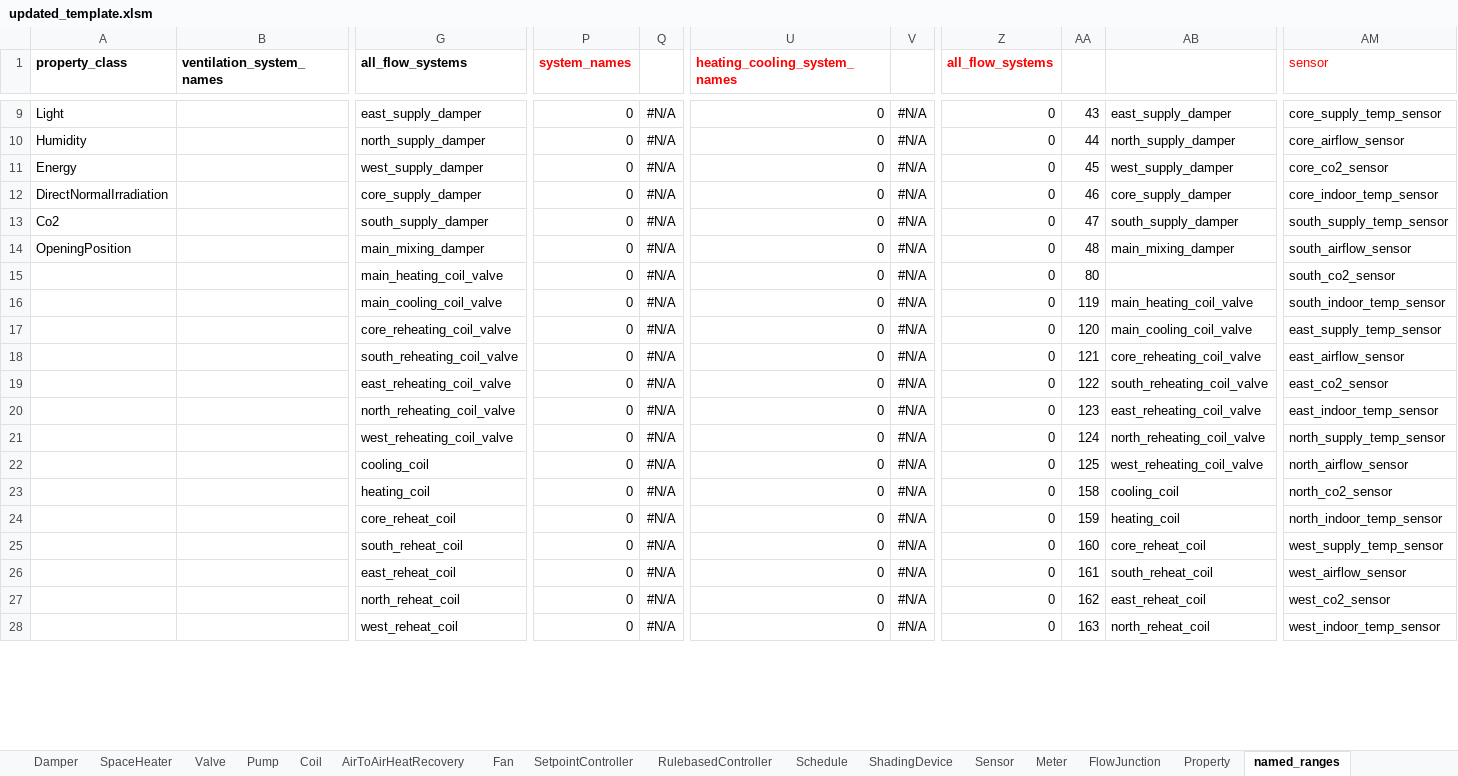
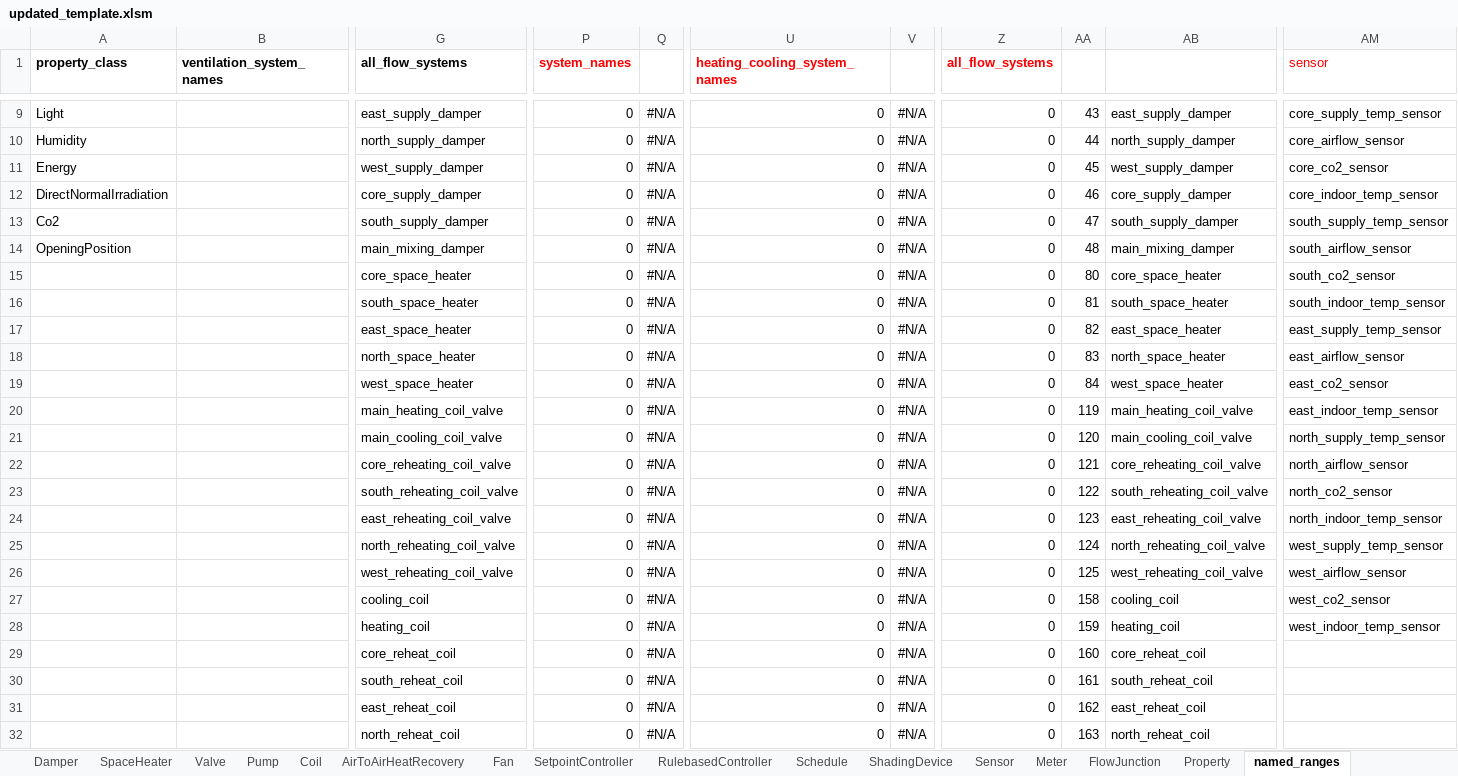
Before and after one commit to SebsCubs/t4b-gym, an Excel workbook: boptest_model/updated_template.xlsm, sheet named_ranges, drawn as a sheet; only a part is shown, gaps mark what is left out; values as stored, in another font and other column widths than the file's, no borders; addresses are those after the commit; rows hold the shown columns only; the diff covers the shown part only; the diff names each change by its address in the sheet, - before the commit and + after, or states it on an @@ line.

```diff
--- a/boptest_model/updated_template.xlsm (sheet named_ranges)
+++ b/boptest_model/updated_template.xlsm (sheet named_ranges)
-G15 (all_flow_systems): main_heating_coil_valve
+G15 (all_flow_systems): core_space_heater
-AB15: (empty)
+AB15: core_space_heater
+row 16:  |  | south_space_heater | 0 | #N/A | 0 | #N/A | 0 | 81 | south_space_heater | south_indoor_temp_sensor
+row 17:  |  | east_space_heater | 0 | #N/A | 0 | #N/A | 0 | 82 | east_space_heater | east_supply_temp_sensor
+row 18:  |  | north_space_heater | 0 | #N/A | 0 | #N/A | 0 | 83 | north_space_heater | east_airflow_sensor
+row 19:  |  | west_space_heater | 0 | #N/A | 0 | #N/A | 0 | 84 | west_space_heater | east_co2_sensor
-G20 (all_flow_systems): main_cooling_coil_valve
+G20 (all_flow_systems): main_heating_coil_valve
-AM20 (sensor): south_indoor_temp_sensor
+AM20 (sensor): east_indoor_temp_sensor
-G21 (all_flow_systems): core_reheating_coil_valve
+G21 (all_flow_systems): main_cooling_coil_valve
-AM21 (sensor): east_supply_temp_sensor
+AM21 (sensor): north_supply_temp_sensor
-G22 (all_flow_systems): south_reheating_coil_valve
+G22 (all_flow_systems): core_reheating_coil_valve
-AM22 (sensor): east_airflow_sensor
+AM22 (sensor): north_airflow_sensor
-G23 (all_flow_systems): east_reheating_coil_valve
+G23 (all_flow_systems): south_reheating_coil_valve
-AM23 (sensor): east_co2_sensor
+AM23 (sensor): north_co2_sensor
-G24 (all_flow_systems): north_reheating_coil_valve
+G24 (all_flow_systems): east_reheating_coil_valve
-AM24 (sensor): east_indoor_temp_sensor
+AM24 (sensor): north_indoor_temp_sensor
-G25 (all_flow_systems): west_reheating_coil_valve
+G25 (all_flow_systems): north_reheating_coil_valve
-AM25 (sensor): north_supply_temp_sensor
+AM25 (sensor): west_supply_temp_sensor
-G26 (all_flow_systems): cooling_coil
+G26 (all_flow_systems): west_reheating_coil_valve
-AM26 (sensor): north_airflow_sensor
+AM26 (sensor): west_airflow_sensor
-G27 (all_flow_systems): heating_coil
+G27 (all_flow_systems): cooling_coil
-AM27 (sensor): north_co2_sensor
+AM27 (sensor): west_co2_sensor
-G28 (all_flow_systems): core_reheat_coil
+G28 (all_flow_systems): heating_coil
-AM28 (sensor): north_indoor_temp_sensor
+AM28 (sensor): west_indoor_temp_sensor
-G29 (all_flow_systems): south_reheat_coil
+G29 (all_flow_systems): core_reheat_coil
-AM29 (sensor): west_supply_temp_sensor
+AM29 (sensor): (empty)
-G30 (all_flow_systems): east_reheat_coil
+G30 (all_flow_systems): south_reheat_coil
-AM30 (sensor): west_airflow_sensor
+AM30 (sensor): (empty)
-G31 (all_flow_systems): north_reheat_coil
+G31 (all_flow_systems): east_reheat_coil
-AM31 (sensor): west_co2_sensor
+AM31 (sensor): (empty)
-G32 (all_flow_systems): west_reheat_coil
+G32 (all_flow_systems): north_reheat_coil
-AM32 (sensor): west_indoor_temp_sensor
+AM32 (sensor): (empty)
```
Also changed, not shown: other rows of this sheet, sheet SpaceHeater, sheet Property, sheet BuildingSpace, sheet Sensor, formulas that keep their value, boptest_model/one_room_example_model.xlsm, 10 other files.
